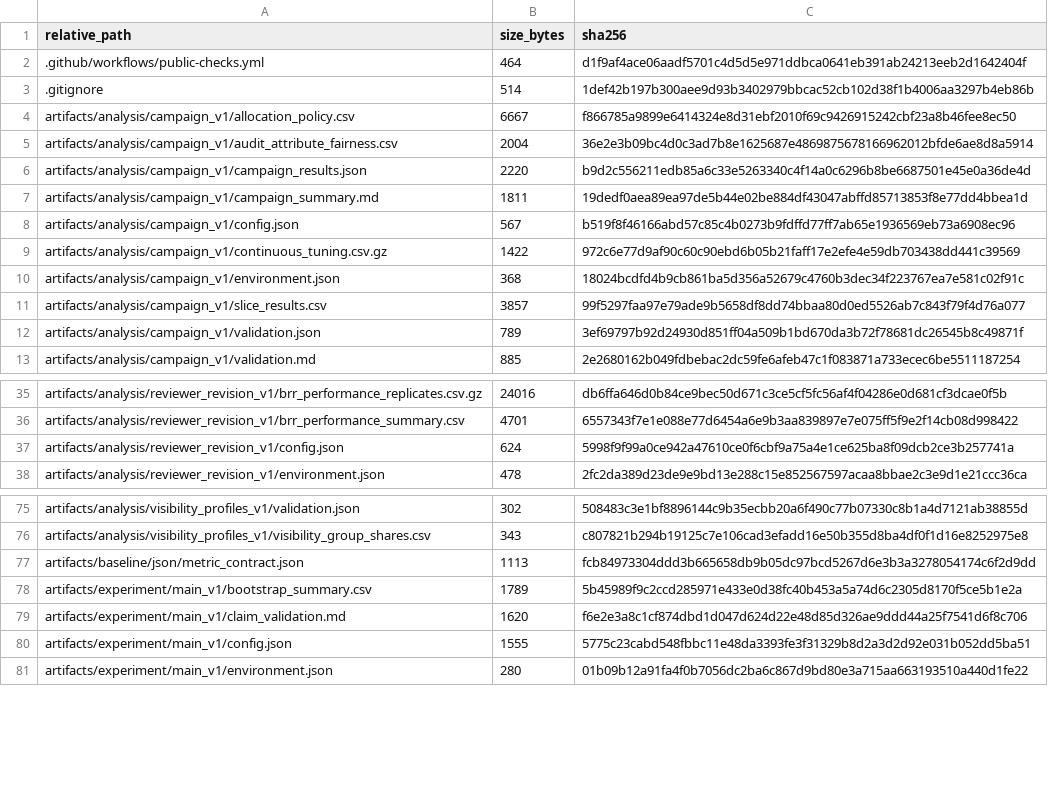
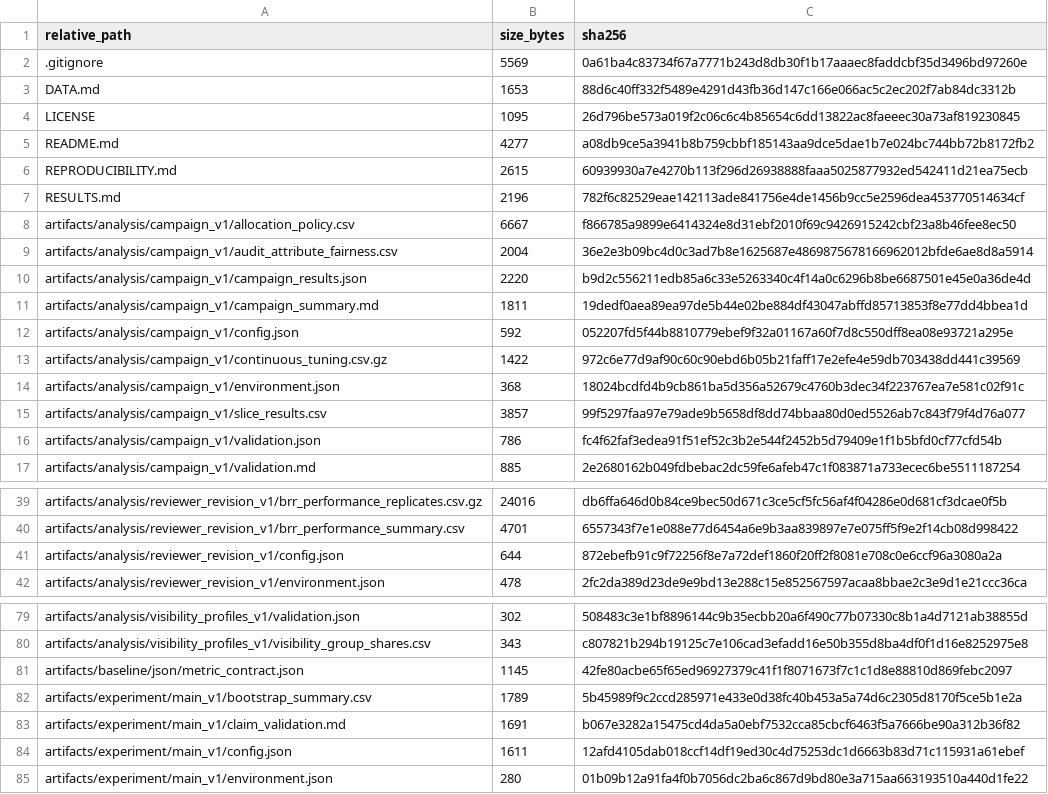
Before and after one commit to BOYA1999/Who-Is-Missed-by-Behavioural-and-Progression-Indicators, a CSV file: MANIFEST_SHA256.csv, drawn as a sheet; only a part is shown, gaps mark what is left out; the diff covers the shown part only.

Commit message:
Add aggregate list-stability check and align result descriptions

```diff
--- a/MANIFEST_SHA256.csv
+++ b/MANIFEST_SHA256.csv
@@ -1,4 +1,8 @@
 relative_path,size_bytes,sha256
-.github/workflows/public-checks.yml,464,d1f9af4ace06aadf5701c4d5d5e971ddbca0641eb391ab24213eeb2d1642404f
-.gitignore,514,1def42b197b300aee9d93b3402979bbcac52cb102d38f1b4006aa3297b4eb86b
+.gitignore,5569,0a61ba4c83734f67a7771b243d8db30f1b17aaaec8faddcbf35d3496bd97260e
+DATA.md,1653,88d6c40ff332f5489e4291d43fb36d147c166e066ac5c2ec202f7ab84dc3312b
+LICENSE,1095,26d796be573a019f2c06c6c4b85654c6dd13822ac8faeeec30a73af819230845
+README.md,4277,a08db9ce5a3941b8b759cbbf185143aa9dce5dae1b7e024bc744bb72b8172fb2
+REPRODUCIBILITY.md,2615,60939930a7e4270b113f296d26938888faaa5025877932ed542411d21ea75ecb
+RESULTS.md,2196,782f6c82529eae142113ade841756e4de1456b9cc5e2596dea453770514634cf
 artifacts/analysis/campaign_v1/allocation_policy.csv,6667,f866785a9899e6414324e8d31ebf2010f69c9426915242cbf23a8b46fee8ec50
@@ -7,3 +11,3 @@ artifacts/analysis/campaign_v1/campaign_results.json,2220,b9d2c556211edb85a6c33e
 artifacts/analysis/campaign_v1/campaign_summary.md,1811,19dedf0aea89ea97de5b44e02be884df43047abffd85713853f8e77dd4bbea1d
-artifacts/analysis/campaign_v1/config.json,567,b519f8f46166abd57c85c4b0273b9fdffd77ff7ab65e1936569eb73a6908ec96
+artifacts/analysis/campaign_v1/config.json,592,052207fd5f44b8810779ebef9f32a01167a60f7d8c550dff8ea08e93721a295e
 artifacts/analysis/campaign_v1/continuous_tuning.csv.gz,1422,972c6e77d9af90c60c90ebd6b05b21faff17e2efe4e59db703438dd441c39569
@@ -11,3 +15,3 @@ artifacts/analysis/campaign_v1/environment.json,368,18024bcdfd4b9cb861ba5d356a52
 artifacts/analysis/campaign_v1/slice_results.csv,3857,99f5297faa97e79ade9b5658df8dd74bbaa80d0ed5526ab7c843f79f4d76a077
-artifacts/analysis/campaign_v1/validation.json,789,3ef69797b92d24930d851ff04a509b1bd670da3b72f78681dc26545b8c49871f
+artifacts/analysis/campaign_v1/validation.json,786,fc4f62faf3edea91f51ef52c3b2e544f2452b5d79409e1f1b5bfd0cf77cfd54b
 artifacts/analysis/campaign_v1/validation.md,885,2e2680162b049fdbebac2dc59fe6afeb47c1f083871a733ecec6be5511187254
@@ -36,3 +40,3 @@ artifacts/analysis/reviewer_revision_v1/brr_performance_replicates.csv.gz,24016,
 artifacts/analysis/reviewer_revision_v1/brr_performance_summary.csv,4701,6557343f7e1e088e77d6454a6e9b3aa839897e7e075ff5f9e2f14cb08d998422
-artifacts/analysis/reviewer_revision_v1/config.json,624,5998f9f99a0ce942a47610ce0f6cbf9a75a4e1ce625ba8f09dcb2ce3b257741a
+artifacts/analysis/reviewer_revision_v1/config.json,644,872ebefb91c9f72256f8e7a72def1860f20ff2f8081e708c0e6ccf96a3080a2a
 artifacts/analysis/reviewer_revision_v1/environment.json,478,2fc2da389d23de9e9bd13e288c15e852567597acaa8bbae2c3e9d1e21ccc36ca
@@ -76,6 +80,6 @@ artifacts/analysis/visibility_profiles_v1/validation.json,302,508483c3e1bf889614
 artifacts/analysis/visibility_profiles_v1/visibility_group_shares.csv,343,c807821b294b19125c7e106cad3efadd16e50b355d8ba4df0f1d16e8252975e8
-artifacts/baseline/json/metric_contract.json,1113,fcb84973304ddd3b665658db9b05dc97bcd5267d6e3b3a3278054174c6f2d9dd
+artifacts/baseline/json/metric_contract.json,1145,42fe80acbe65f65ed96927379c41f1f8071673f7c1c1d8e88810d869febc2097
 artifacts/experiment/main_v1/bootstrap_summary.csv,1789,5b45989f9c2ccd285971e433e0d38fc40b453a5a74d6c2305d8170f5ce5b1e2a
-artifacts/experiment/main_v1/claim_validation.md,1620,f6e2e3a8c1cf874dbd1d047d624d22e48d85d326ae9ddd44a25f7541d6f8c706
-artifacts/experiment/main_v1/config.json,1555,5775c23cabd548fbbc11e48da3393fe3f31329b8d2a3d2d92e031b052dd5ba51
+artifacts/experiment/main_v1/claim_validation.md,1691,b067e3282a15475cd4da5a0ebf7532cca85cbcf6463f5a7666be90a312b36f82
+artifacts/experiment/main_v1/config.json,1611,12afd4105dab018ccf14df19ed30c4d75253dc1d6663b83d71c115931a61ebef
 artifacts/experiment/main_v1/environment.json,280,01b09b12a91fa4f0b7056dc2ba6c867d9bd80e3a715aa663193510a440d1fe22
```
Also changed, not shown: 8 added rows, 7 removed rows and 48 edited cells elsewhere in this file, 24 other files.
